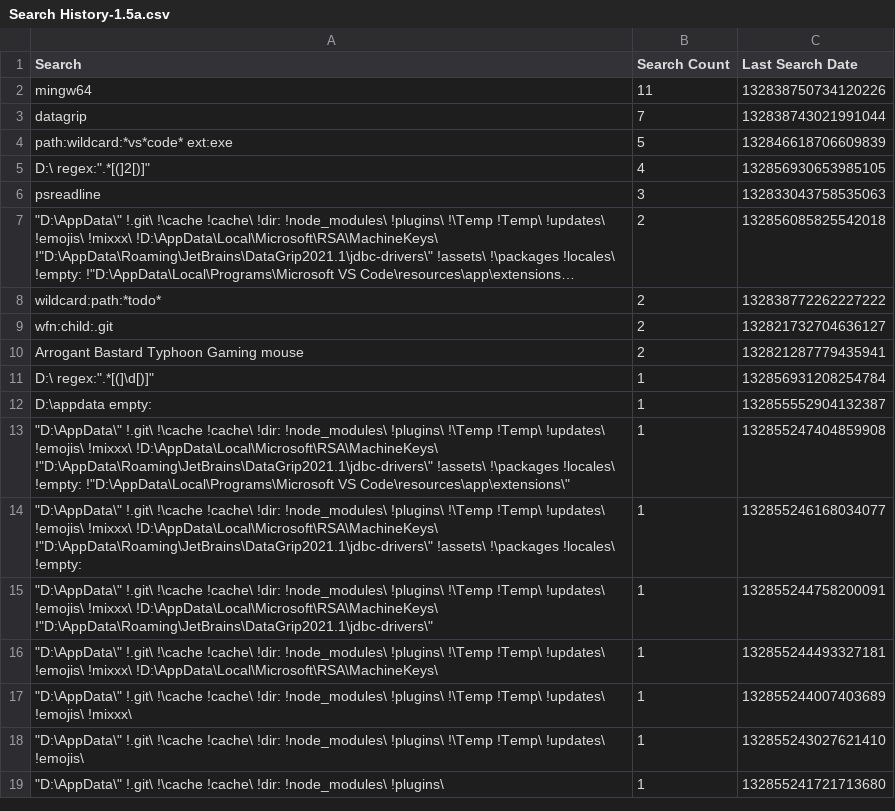
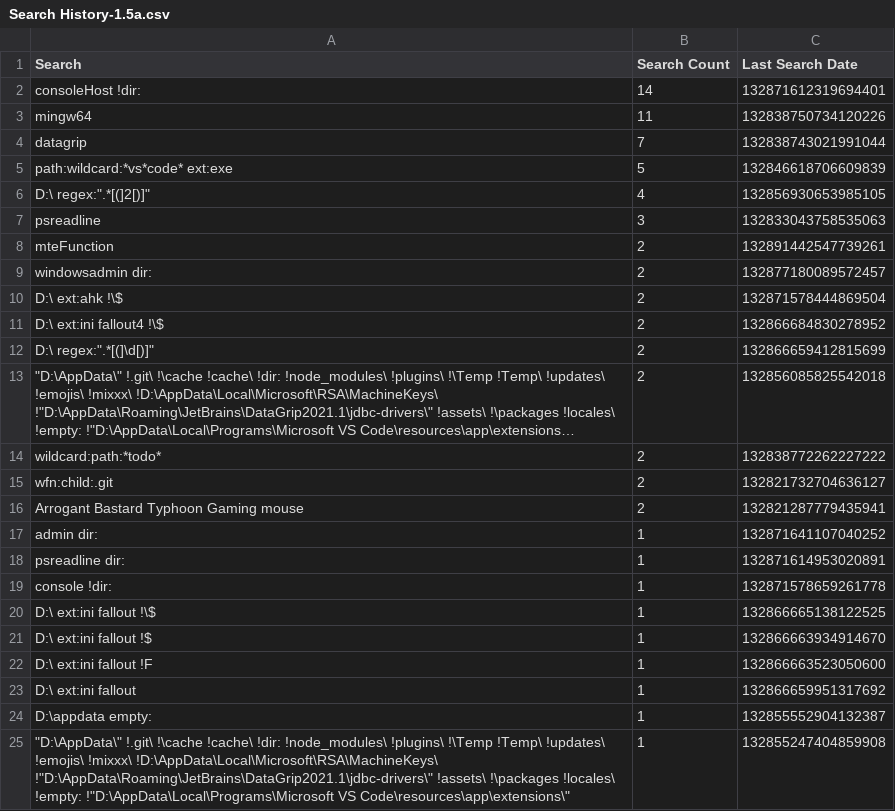
Before and after one commit to perXautomatik/EverythingSettings, a CSV file: Search History-1.5a.csv, drawn as a sheet; only a part is shown; the shorter side is filled out with more unchanged rows; long unchanged cells end in …; removed rows and columns are numbered as before the commit, all else as after; the diff names each change by its address in the sheet, - before the commit and + after, or states it on an @@ line.

Commit message:
Everything setting changes
# Conflicts:
#	Roaming/Everything/Everything-1.5a.ini
#	Roaming/Everything/Everything.ini
#	Roaming/Everything/Run History.csv
#	Roaming/Everything/Search History-1.5a.csv
#	Roaming/Everything/Search History.csv

```diff
--- a/Search History-1.5a.csv
+++ b/Search History-1.5a.csv
+row 2: consoleHost !dir: | 14 | 132871612319694401
+row 8: mteFunction | 2 | 132891442547739261
+row 9: windowsadmin dir: | 2 | 132877180089572457
+row 10: D:\ ext:ahk !\$ | 2 | 132871578444869504
+row 11: D:\ ext:ini fallout4 !\$ | 2 | 132866684830278952
+row 12: D:\ regex:".*[(]\d[)]" | 2 | 132866659412815699
-row 11: D:\ regex:".*[(]\d[)]" | 1 | 132856931208254784
+row 17: admin dir: | 1 | 132871641107040252
+row 18: psreadline dir: | 1 | 132871614953020891
+row 19: console !dir: | 1 | 132871578659261778
+row 20: D:\ ext:ini fallout !\$ | 1 | 132866665138122525
+row 21: D:\ ext:ini fallout !$ | 1 | 132866663934914670
+row 22: D:\ ext:ini fallout !F | 1 | 132866663523050600
+row 23: D:\ ext:ini fallout | 1 | 132866659951317692
```
Also changed, not shown: 5 other files.
